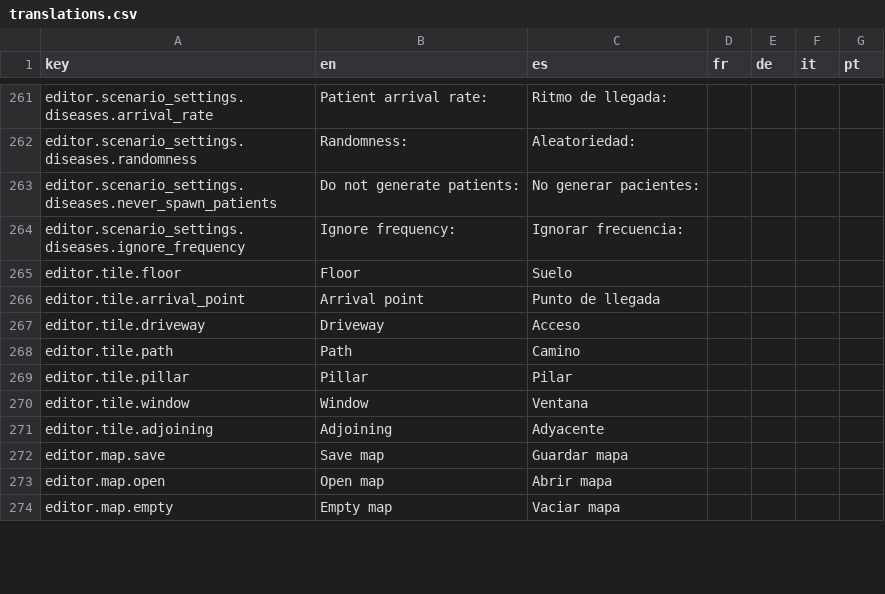
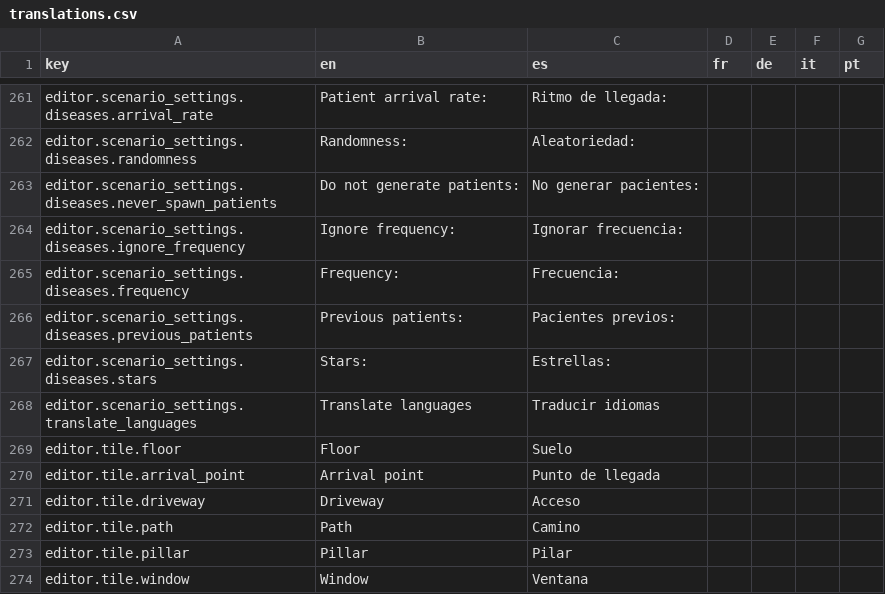
Before and after one commit to Xuxotron/UnderPressure, a CSV file: translations.csv, drawn as a sheet; only a part is shown, gaps mark what is left out; the shorter side is filled out with more unchanged rows.

```diff
--- a/translations.csv
+++ b/translations.csv
@@ -264,2 +264,6 @@ editor.scenario_settings.diseases.never_spawn_patients,Do not generate patients:
 editor.scenario_settings.diseases.ignore_frequency,Ignore frequency:,Ignorar frecuencia:,,,,
+editor.scenario_settings.diseases.frequency,Frequency:,Frecuencia:,,,,
+editor.scenario_settings.diseases.previous_patients,Previous patients:,Pacientes previos:,,,,
+editor.scenario_settings.diseases.stars,Stars:,Estrellas:,,,,
+editor.scenario_settings.translate_languages,Translate languages,Traducir idiomas,,,,
 editor.tile.floor,Floor,Suelo,,,,
```
Also changed, not shown: translations_extra.csv, 5 other files.
